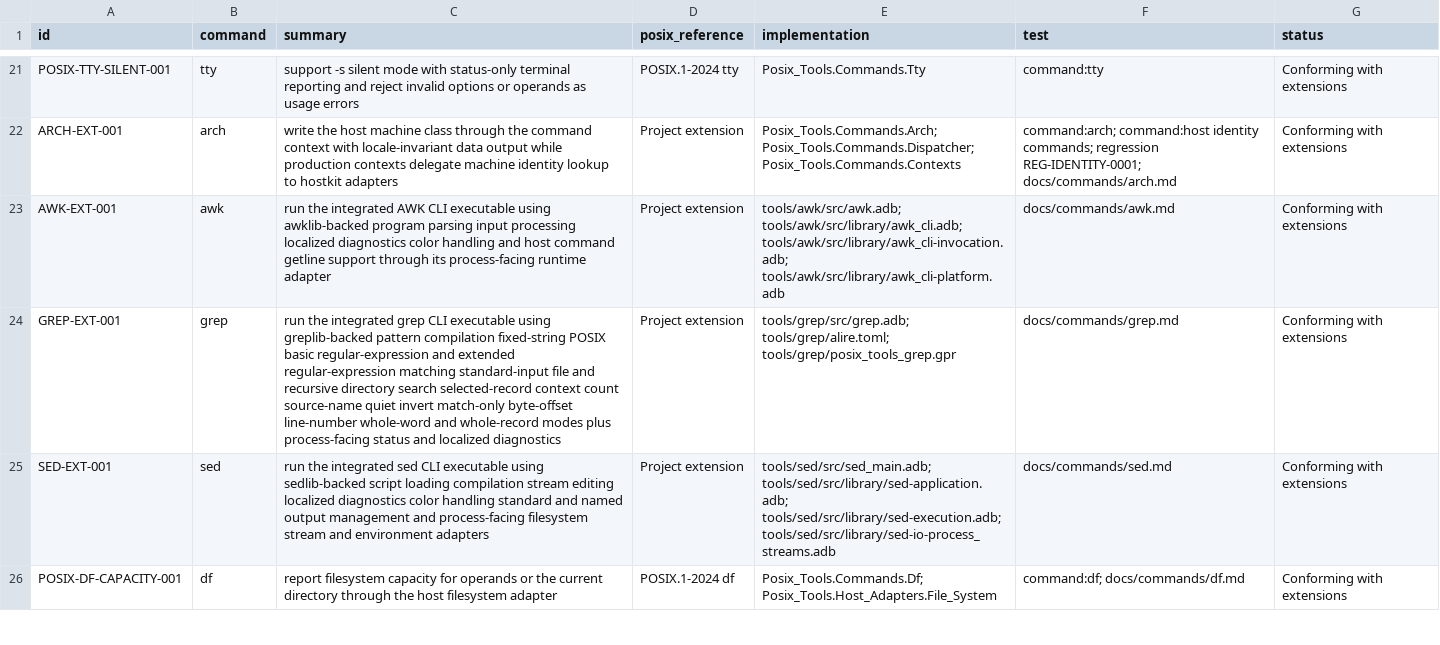
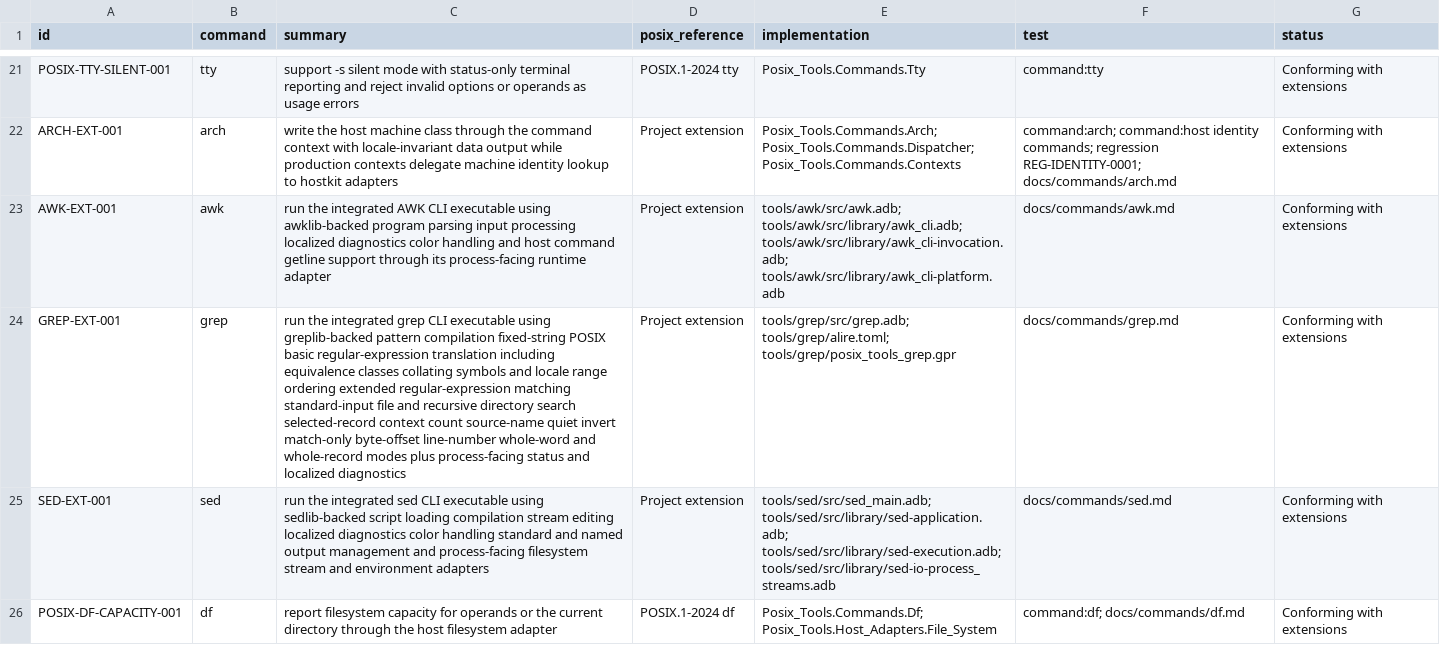
Before and after one commit to bracke/posix_tools, a CSV file: generated/requirements.csv, drawn as a sheet; only a part is shown, gaps mark what is left out; the diff names each change by its address in the sheet, - before the commit and + after, or states it on an @@ line.

Commit message:
Support grep BRE locale collation

```diff
--- a/generated/requirements.csv
+++ b/generated/requirements.csv
-C24 (summary): …basic regular-expression and extended regular-expression…
+C24 (summary): …basic regular-expression translation including equivalence classes collating symbols and locale range ordering extended regular-expression…
```
Also changed, not shown: 8 other files.
